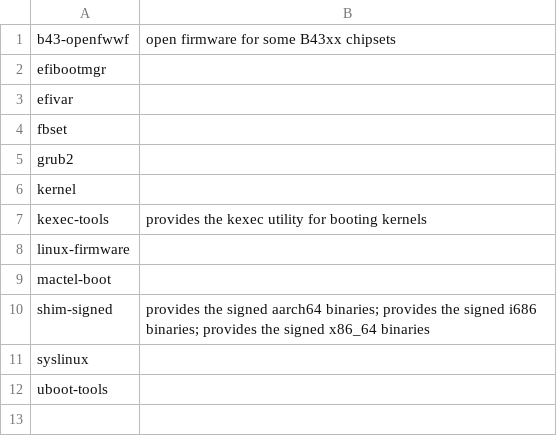
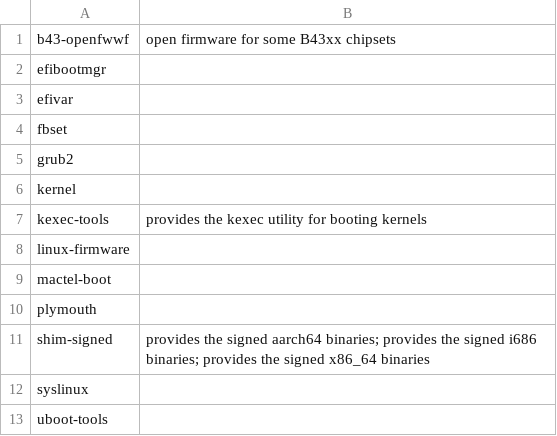
Before and after one commit to fedora-modularity/hp, a CSV file: host.csv, drawn as a sheet; the diff names each change by its address in the sheet, - before the commit and + after, or states it on an @@ line.

Commit message:
Add plymouth for graphical boot
Signed-off-by: Stephen Gallagher <sgallagh@redhat.com>

```diff
--- a/host.csv
+++ b/host.csv
+row 10: plymouth
```
Also changed, not shown: 15 other files.
